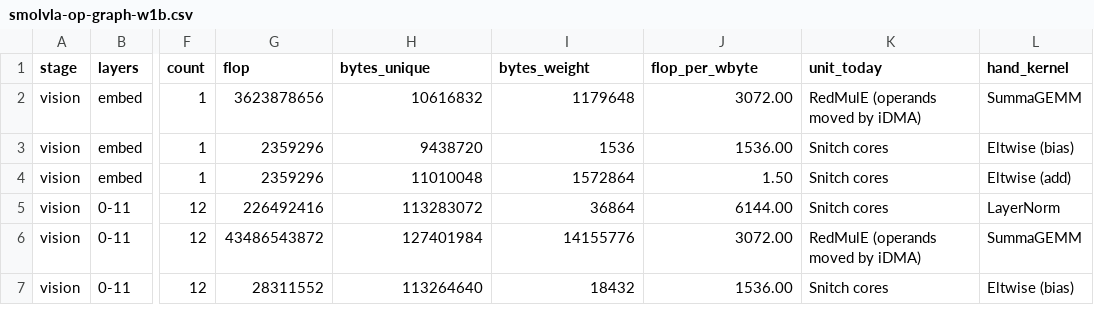
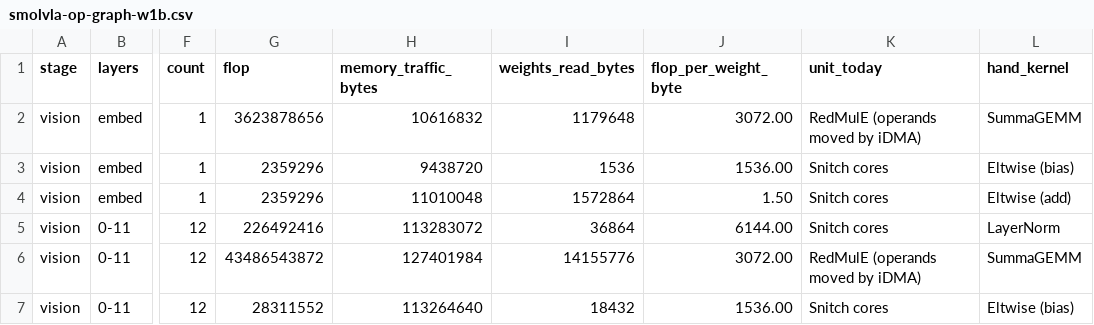
Before and after one commit to HaozeG/SoftHier-VLA, a CSV file: docs/analysis/smolvla-op-graph-w1b.csv, drawn as a sheet; only a part is shown, gaps mark what is left out; the diff names each change by its address in the sheet, - before the commit and + after, or states it on an @@ line.

```diff
--- a/docs/analysis/smolvla-op-graph-w1b.csv
+++ b/docs/analysis/smolvla-op-graph-w1b.csv
-H1: bytes_unique
+H1: memory_traffic_bytes
-I1: bytes_weight
+I1: weights_read_bytes
-J1: flop_per_wbyte
+J1: flop_per_weight_byte
```
Also changed, not shown: docs/analysis/smolvla-op-graph.csv, docs/analysis/stage-totals.csv, 10 other files.
